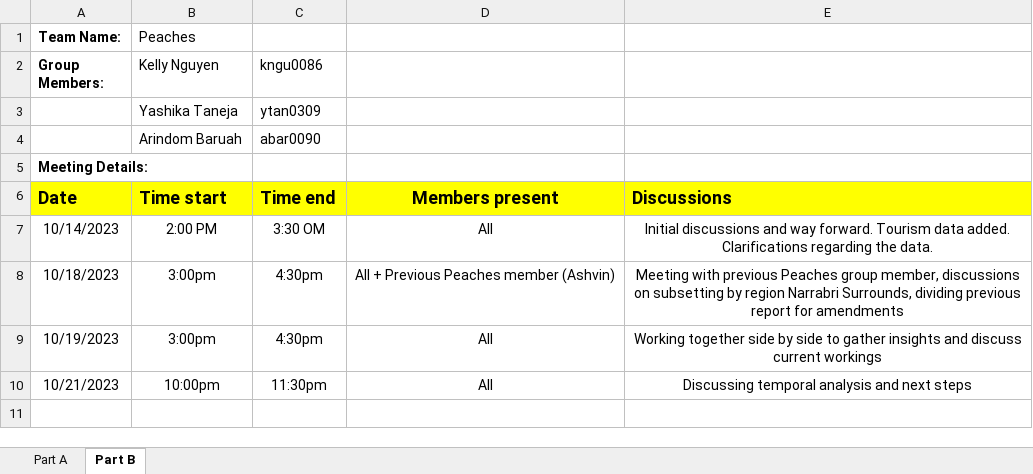
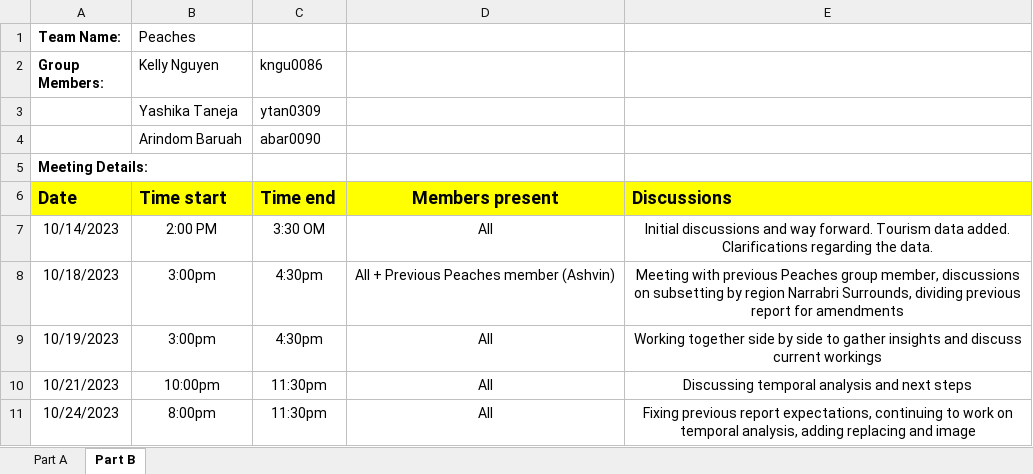
Before and after one commit to etc5521-2023/assignment-3-peaches, an Excel workbook: assign03_meeting_diary.xlsx, sheet Part B, drawn as a sheet; values as stored, in another font and other column widths than the file's, no borders; the diff names each change by its address in the sheet, - before the commit and + after, or states it on an @@ line.

```diff
--- a/assign03_meeting_diary.xlsx (sheet Part B)
+++ b/assign03_meeting_diary.xlsx (sheet Part B)
+row 11: 10/24/2023 | 8:00pm | 11:30pm | All | Fixing previous report expectations, continuing to work on temporal analysis, adding replacing and image
```
Also changed, not shown: 5 other files.
